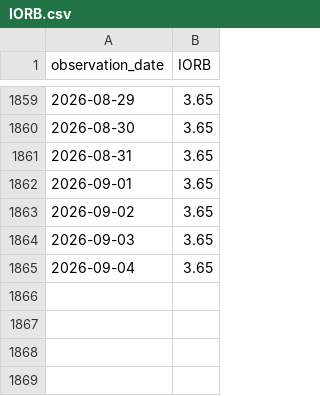
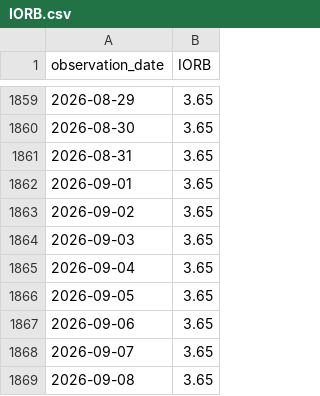
Before and after one commit to market-cycle-dashboard/capital-cycle-dashboard, a CSV file: data/liquidity/IORB.csv, drawn as a sheet; only a part is shown, gaps mark what is left out.

```diff
--- a/data/liquidity/IORB.csv
+++ b/data/liquidity/IORB.csv
@@ -1865 +1865,5 @@ observation_date,IORB
 2026-09-04,3.65
+2026-09-05,3.65
+2026-09-06,3.65
+2026-09-07,3.65
+2026-09-08,3.65
```
Also changed, not shown: data/liquidity/RRPONTSYD.csv, data/liquidity/SOFR.csv, 1 other file.
